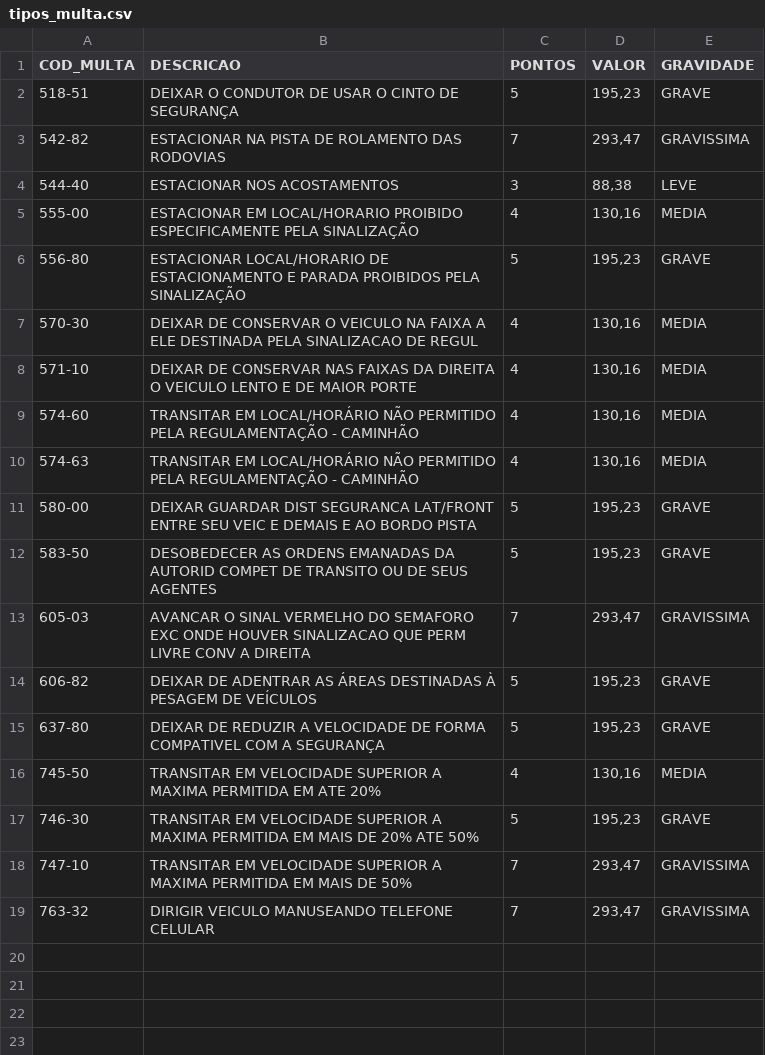
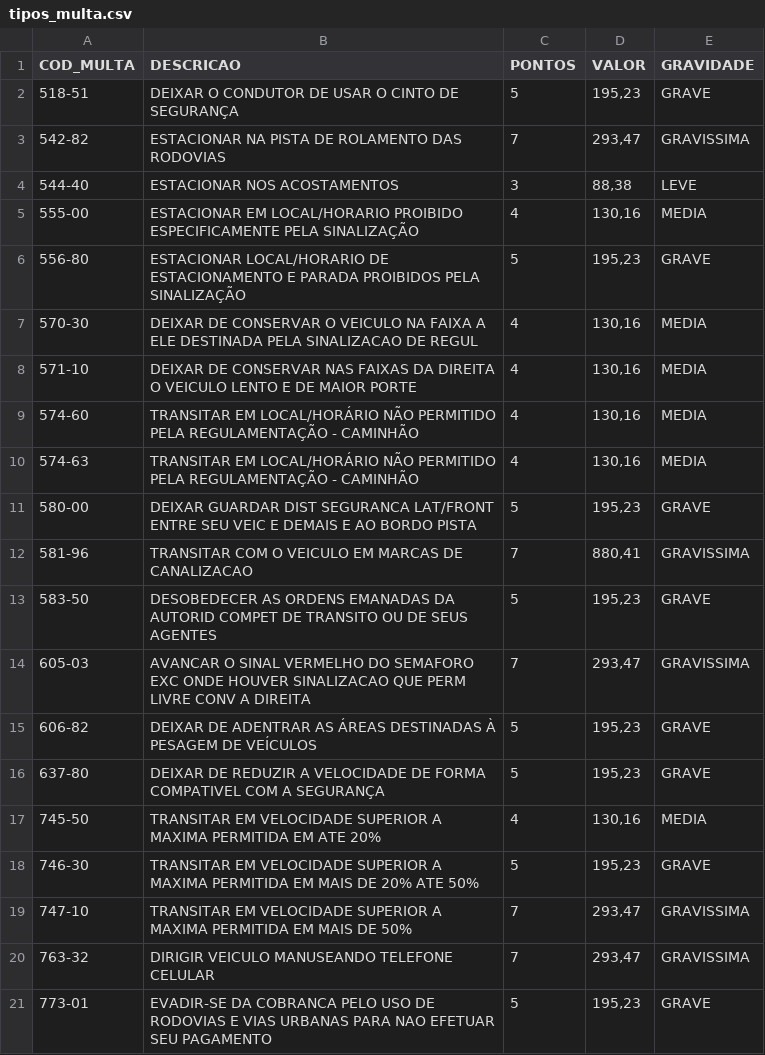
Before and after one commit to Bjvcvfh/App-Multas, a CSV file: data/tipos_multa.csv, drawn as a sheet.

```diff
--- a/data/tipos_multa.csv
+++ b/data/tipos_multa.csv
@@ -11,2 +11,3 @@
 580-00;DEIXAR GUARDAR DIST SEGURANCA LAT/FRONT ENTRE SEU VEIC E DEMAIS E AO BORDO PISTA;5;195,23;GRAVE
+581-96;TRANSITAR COM O VEICULO EM MARCAS DE CANALIZACAO;7;880,41;GRAVISSIMA
 583-50;DESOBEDECER AS ORDENS EMANADAS DA AUTORID COMPET DE TRANSITO OU DE SEUS AGENTES;5;195,23;GRAVE
@@ -19 +20,2 @@
 763-32;DIRIGIR VEICULO MANUSEANDO TELEFONE CELULAR;7;293,47;GRAVISSIMA
+773-01;EVADIR-SE DA COBRANCA PELO USO DE RODOVIAS E VIAS URBANAS PARA NAO EFETUAR SEU PAGAMENTO;5;195,23;GRAVE
```
Also changed, not shown: 54 other files.
